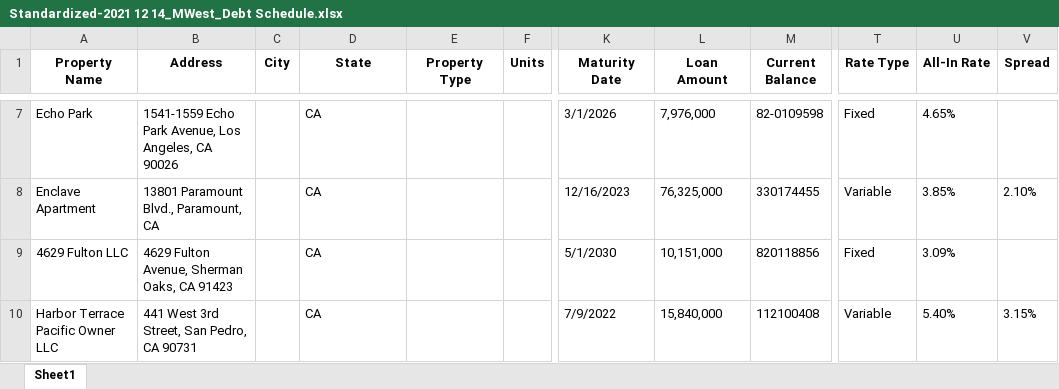
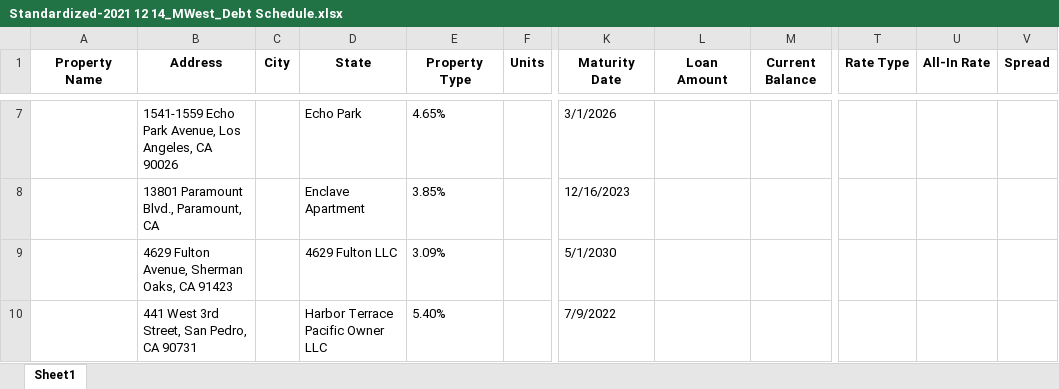
Before and after one commit to camgonzo1/ExtractSREO, an Excel workbook: ExtractSREO/Standardized-2021 12 14_MWest_Debt Schedule.xlsx, sheet Sheet1, drawn as a sheet; only a part is shown, gaps mark what is left out; values as stored, in another font and other column widths than the file's, no borders; the diff covers the shown part only; the diff names each change by its address in the sheet, - before the commit and + after, or states it on an @@ line.

```diff
--- a/ExtractSREO/Standardized-2021 12 14_MWest_Debt Schedule.xlsx (sheet Sheet1)
+++ b/ExtractSREO/Standardized-2021 12 14_MWest_Debt Schedule.xlsx (sheet Sheet1)
-A7 (Property Name): Echo Park
+A7 (Property Name): (empty)
-D7 (State): CA
+D7 (State): Echo Park
-E7 (Property Type): (empty)
+E7 (Property Type): 4.65%
-L7 (Loan Amount): 7,976,000
+L7 (Loan Amount): (empty)
-M7 (Current Balance): 82-0109598
+M7 (Current Balance): (empty)
-T7 (Rate Type): Fixed
+T7 (Rate Type): (empty)
-U7 (All-In Rate): 4.65%
+U7 (All-In Rate): (empty)
-A8 (Property Name): Enclave Apartment
+A8 (Property Name): (empty)
-D8 (State): CA
+D8 (State): Enclave Apartment
-E8 (Property Type): (empty)
+E8 (Property Type): 3.85%
-L8 (Loan Amount): 76,325,000
+L8 (Loan Amount): (empty)
-M8 (Current Balance): 330174455
+M8 (Current Balance): (empty)
-T8 (Rate Type): Variable
+T8 (Rate Type): (empty)
-U8 (All-In Rate): 3.85%
+U8 (All-In Rate): (empty)
-V8 (Spread): 2.10%
+V8 (Spread): (empty)
-A9 (Property Name): 4629 Fulton LLC
+A9 (Property Name): (empty)
-D9 (State): CA
+D9 (State): 4629 Fulton LLC
-E9 (Property Type): (empty)
+E9 (Property Type): 3.09%
-L9 (Loan Amount): 10,151,000
+L9 (Loan Amount): (empty)
-M9 (Current Balance): 820118856
+M9 (Current Balance): (empty)
-T9 (Rate Type): Fixed
+T9 (Rate Type): (empty)
-U9 (All-In Rate): 3.09%
+U9 (All-In Rate): (empty)
-A10 (Property Name): Harbor Terrace Pacific Owner LLC
+A10 (Property Name): (empty)
-D10 (State): CA
+D10 (State): Harbor Terrace Pacific Owner LLC
-E10 (Property Type): (empty)
+E10 (Property Type): 5.40%
-L10 (Loan Amount): 15,840,000
+L10 (Loan Amount): (empty)
-M10 (Current Balance): 112100408
+M10 (Current Balance): (empty)
-T10 (Rate Type): Variable
+T10 (Rate Type): (empty)
-U10 (All-In Rate): 5.40%
+U10 (All-In Rate): (empty)
-V10 (Spread): 3.15%
+V10 (Spread): (empty)
```
Also changed, not shown: 3 added rows, 3 removed rows and 190 edited cells elsewhere in this sheet, ExtractSREO/Standardized-2022 Lawrence S Connor REO Schedule.xlsx, ExtractSREO/Standardized-AP - REO excel 202112.xlsx, 16 other files.
